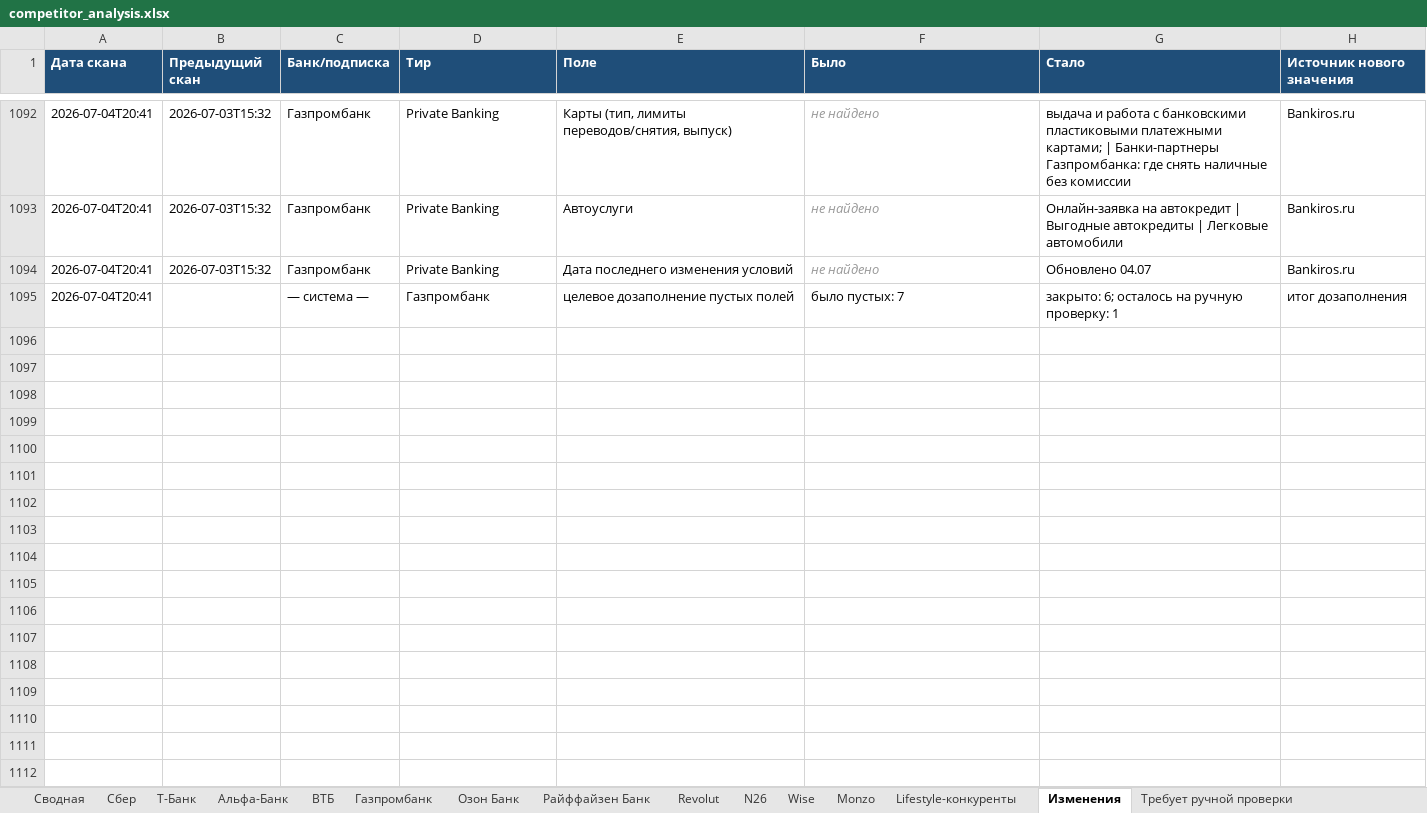
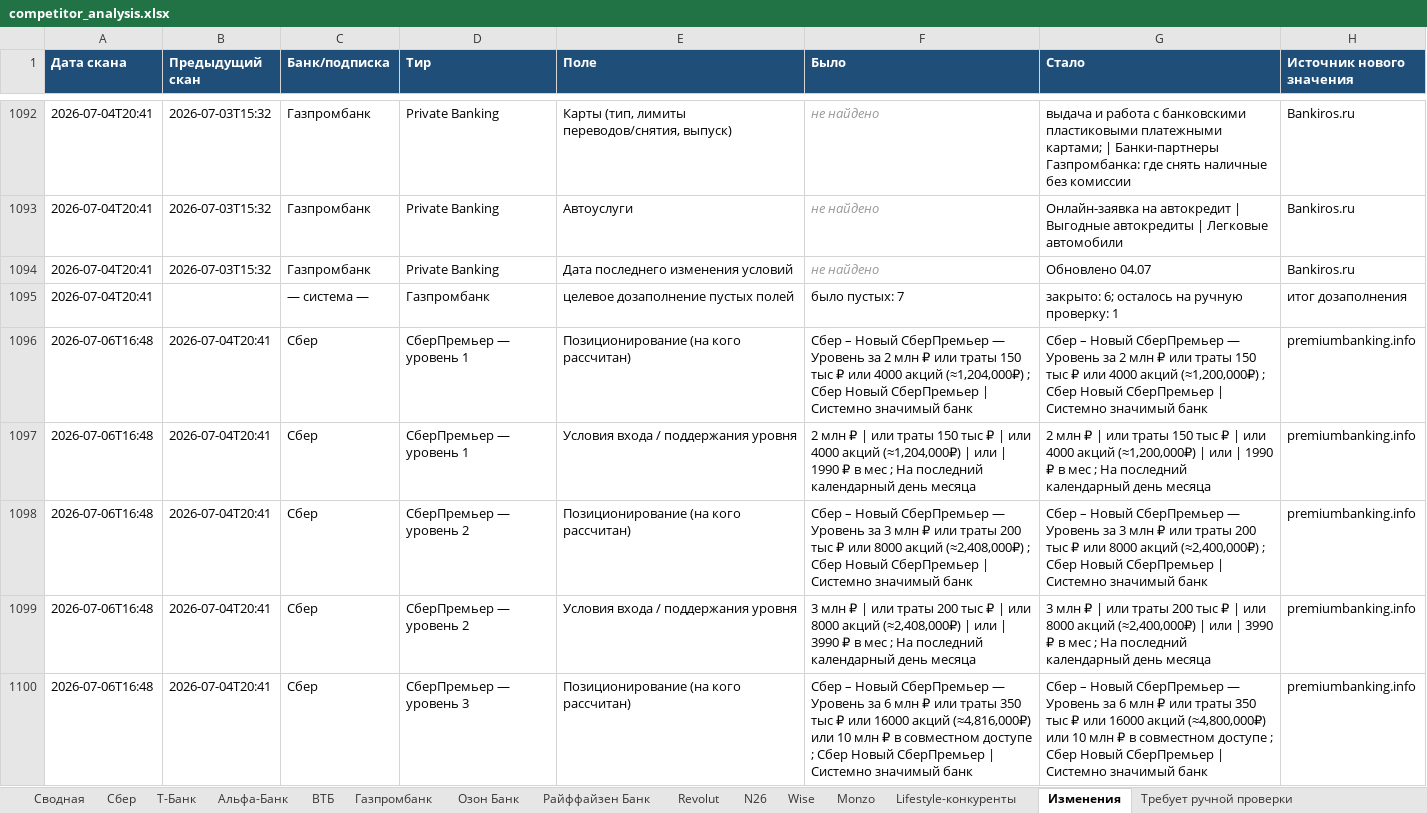
Before and after one commit to Ilya-Shmarov/bank_analyst, an Excel workbook: output/competitor_analysis.xlsx, sheet Изменения, drawn as a sheet; only a part is shown, gaps mark what is left out; values as stored, in another font and other column widths than the file's, no borders; the diff covers the shown part only; the diff names each change by its address in the sheet, - before the commit and + after, or states it on an @@ line.

```diff
--- a/output/competitor_analysis.xlsx (sheet Изменения)
+++ b/output/competitor_analysis.xlsx (sheet Изменения)
+row 1096: 2026-07-06T16:48 | 2026-07-04T20:41 | Сбер | СберПремьер — уровень 1 | Позиционирование (на кого рассчитан) | Сбер – Новый СберПремьер — Уровень за 2 млн ₽ или траты 150 тыс ₽ или 4000 акций (≈1,204,000₽) ; Сбер Новый СберПремьер | Системно значимый банк | Сбер – Новый СберПремьер — Уровень за 2 млн ₽ или траты 150 тыс ₽ или 4000 акций (≈1,200,000₽) ; Сбер Новый СберПремьер | Системно значимый банк | premiumbanking.info
+row 1097: 2026-07-06T16:48 | 2026-07-04T20:41 | Сбер | СберПремьер — уровень 1 | Условия входа / поддержания уровня | 2 млн ₽ | или траты 150 тыс ₽ | или 4000 акций (≈1,204,000₽) | или | 1990 ₽ в мес ; На последний календарный день месяца | 2 млн ₽ | или траты 150 тыс ₽ | или 4000 акций (≈1,200,000₽) | или | 1990 ₽ в мес ; На последний календарный день месяца | premiumbanking.info
+row 1098: 2026-07-06T16:48 | 2026-07-04T20:41 | Сбер | СберПремьер — уровень 2 | Позиционирование (на кого рассчитан) | Сбер – Новый СберПремьер — Уровень за 3 млн ₽ или траты 200 тыс ₽ или 8000 акций (≈2,408,000₽) ; Сбер Новый СберПремьер | Системно значимый банк | Сбер – Новый СберПремьер — Уровень за 3 млн ₽ или траты 200 тыс ₽ или 8000 акций (≈2,400,000₽) ; Сбер Новый СберПремьер | Системно значимый банк | premiumbanking.info
+row 1099: 2026-07-06T16:48 | 2026-07-04T20:41 | Сбер | СберПремьер — уровень 2 | Условия входа / поддержания уровня | 3 млн ₽ | или траты 200 тыс ₽ | или 8000 акций (≈2,408,000₽) | или | 3990 ₽ в мес ; На последний календарный день месяца | 3 млн ₽ | или траты 200 тыс ₽ | или 8000 акций (≈2,400,000₽) | или | 3990 ₽ в мес ; На последний календарный день месяца | premiumbanking.info
+row 1100: 2026-07-06T16:48 | 2026-07-04T20:41 | Сбер | СберПремьер — уровень 3 | Позиционирование (на кого рассчитан) | Сбер – Новый СберПремьер — Уровень за 6 млн ₽ или траты 350 тыс ₽ или 16000 акций (≈4,816,000₽) или 10 млн ₽ в совместном доступе ; Сбер Новый СберПремьер | Системно значимый банк | Сбер – Новый СберПремьер — Уровень за 6 млн ₽ или траты 350 тыс ₽ или 16000 акций (≈4,800,000₽) или 10 млн ₽ в совместном доступе ; Сбер Новый СберПремьер | Системно значимый банк | premiumbanking.info
```
Also changed, not shown: 93 added rows elsewhere in this sheet, sheet Сводная, sheet ВТБ, sheet Сбер, sheet Метаданные, sheet Газпромбанк, sheet Райффайзен Банк, 9 more sheets, 12 other files.
